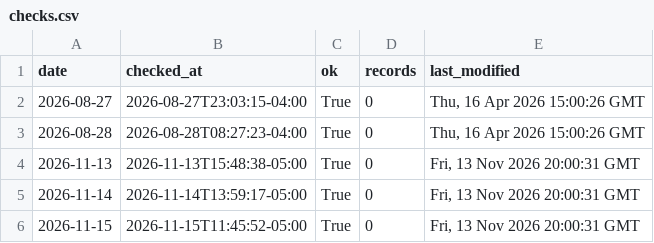
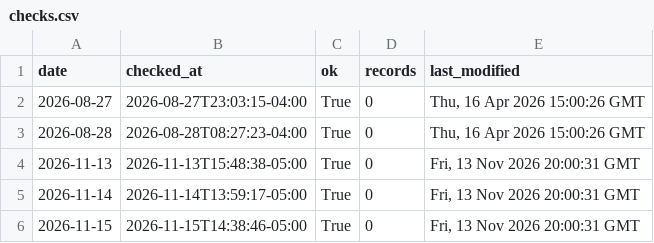
Before and after one commit to bsica-SCRIC/scricsnow, a CSV file: outcomes/checks.csv, drawn as a sheet.

```diff
--- a/outcomes/checks.csv
+++ b/outcomes/checks.csv
@@ -5,2 +5,2 @@ date,checked_at,ok,records,last_modified
 2026-11-14,2026-11-14T13:59:17-05:00,True,0,"Fri, 13 Nov 2026 20:00:31 GMT"
-2026-11-15,2026-11-15T11:45:52-05:00,True,0,"Fri, 13 Nov 2026 20:00:31 GMT"
+2026-11-15,2026-11-15T14:38:46-05:00,True,0,"Fri, 13 Nov 2026 20:00:31 GMT"
```
